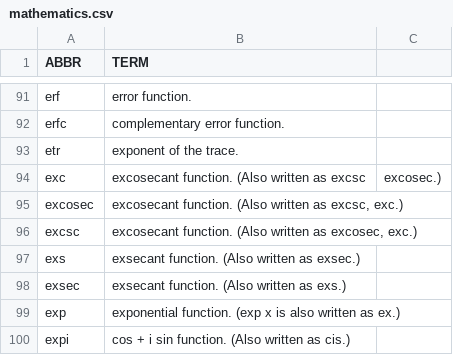
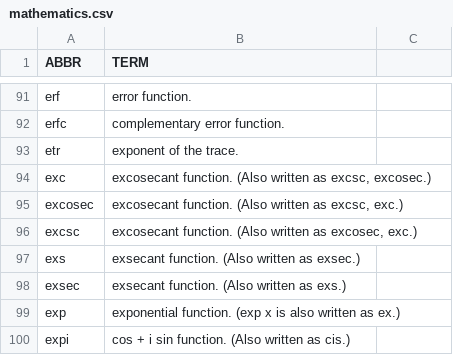
Before and after one commit to fleschutz/PowerShell, a CSV file: Data/Abbr/mathematics.csv, drawn as a sheet; only a part is shown, gaps mark what is left out.

Commit message:
Update mathematics.csv

```diff
--- a/Data/Abbr/mathematics.csv
+++ b/Data/Abbr/mathematics.csv
@@ -93,3 +93,3 @@ erfc,complementary error function.
 etr,exponent of the trace.
-exc,excosecant function. (Also written as excsc, excosec.)
+exc,"excosecant function. (Also written as excsc, excosec.)"
 excosec,"excosecant function. (Also written as excsc, exc.)"
```
